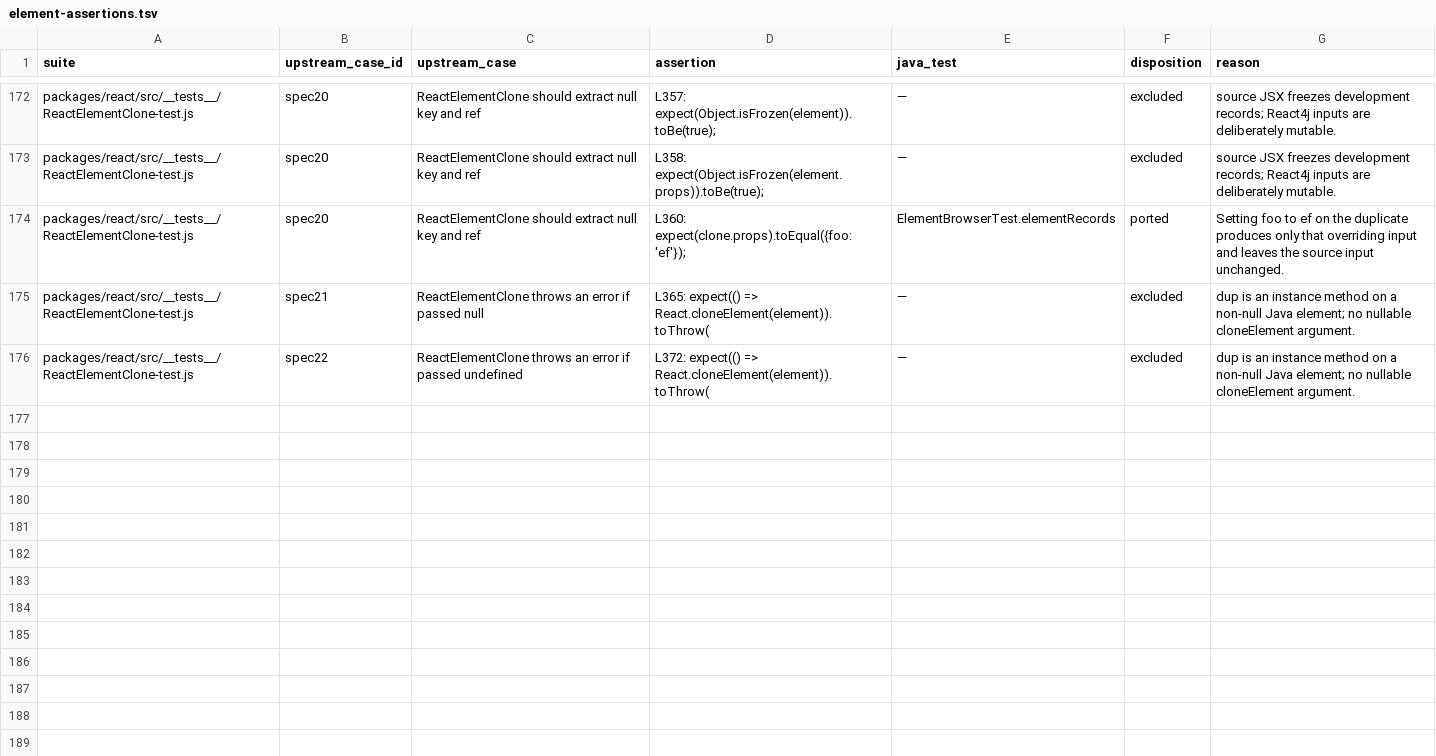
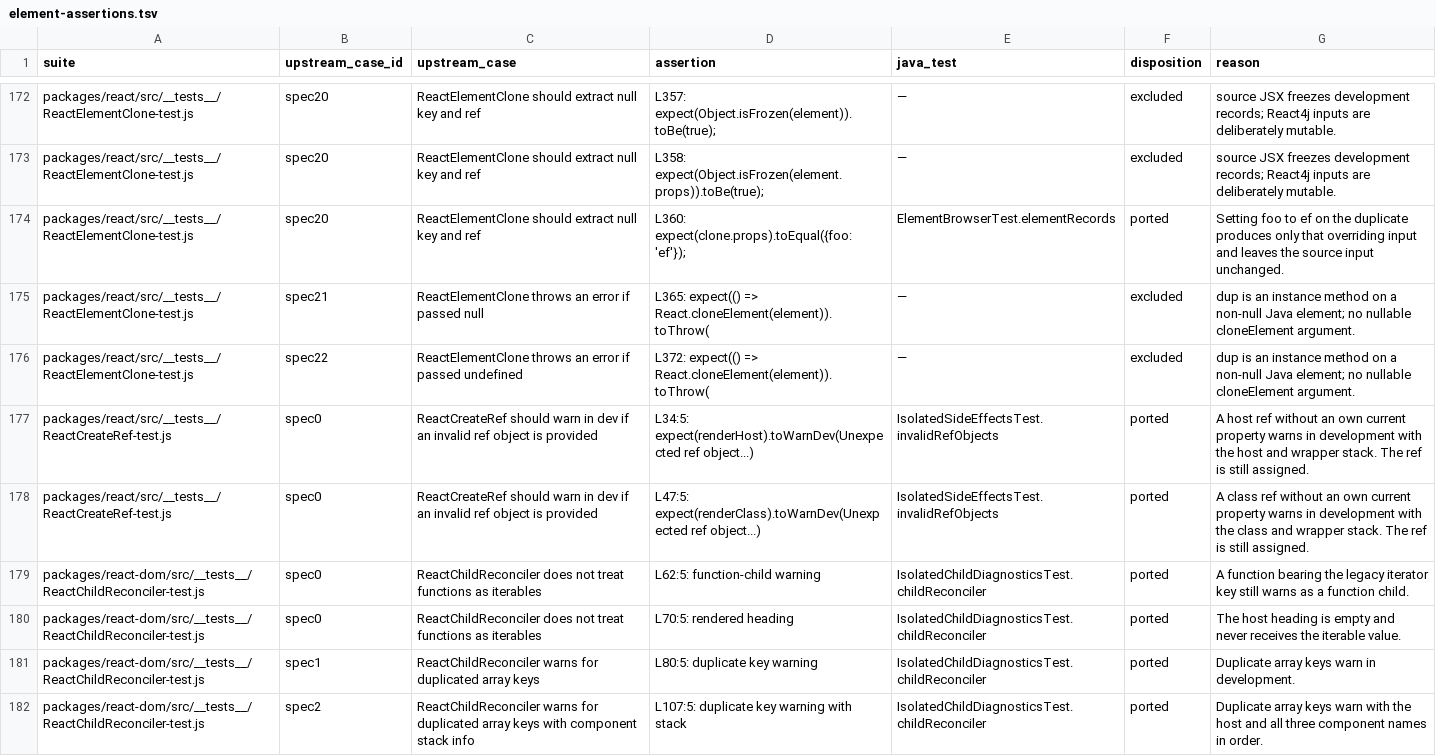
Before and after one commit to react4j/react4j, a TSV file: tools/verification/runtime/upstream/element-assertions.tsv, drawn as a sheet; only a part is shown, gaps mark what is left out; the diff covers the shown part only; the diff names each change by its address in the sheet, - before the commit and + after, or states it on an @@ line.

```diff
--- a/tools/verification/runtime/upstream/element-assertions.tsv
+++ b/tools/verification/runtime/upstream/element-assertions.tsv
+row 177: packages/react/src/__tests__/ReactCreateRef-test.js | spec0 | ReactCreateRef should warn in dev if an invalid ref object is provided | L34:5: expect(renderHost).toWarnDev(Unexpected ref object...) | IsolatedSideEffectsTest.invalidRefObjects | ported | A host ref without an own current property warns in development with the host and wrapper stack. The ref is still assigned.
+row 178: packages/react/src/__tests__/ReactCreateRef-test.js | spec0 | ReactCreateRef should warn in dev if an invalid ref object is provided | L47:5: expect(renderClass).toWarnDev(Unexpected ref object...) | IsolatedSideEffectsTest.invalidRefObjects | ported | A class ref without an own current property warns in development with the class and wrapper stack. The ref is still assigned.
+row 179: packages/react-dom/src/__tests__/ReactChildReconciler-test.js | spec0 | ReactChildReconciler does not treat functions as iterables | L62:5: function-child warning | IsolatedChildDiagnosticsTest.childReconciler | ported | A function bearing the legacy iterator key still warns as a function child.
+row 180: packages/react-dom/src/__tests__/ReactChildReconciler-test.js | spec0 | ReactChildReconciler does not treat functions as iterables | L70:5: rendered heading | IsolatedChildDiagnosticsTest.childReconciler | ported | The host heading is empty and never receives the iterable value.
+row 181: packages/react-dom/src/__tests__/ReactChildReconciler-test.js | spec1 | ReactChildReconciler warns for duplicated array keys | L80:5: duplicate key warning | IsolatedChildDiagnosticsTest.childReconciler | ported | Duplicate array keys warn in development.
+row 182: packages/react-dom/src/__tests__/ReactChildReconciler-test.js | spec2 | ReactChildReconciler warns for duplicated array keys with component stack info | L107:5: duplicate key warning with stack | IsolatedChildDiagnosticsTest.childReconciler | ported | Duplicate array keys warn with the host and all three component names in order.
```
Also changed, not shown: 5 added rows and 107 edited cells elsewhere in this file, tools/verification/runtime/upstream/event-assertions.tsv, tools/verification/runtime/upstream/profiler-devtools-assertions.tsv, 37 other files.
